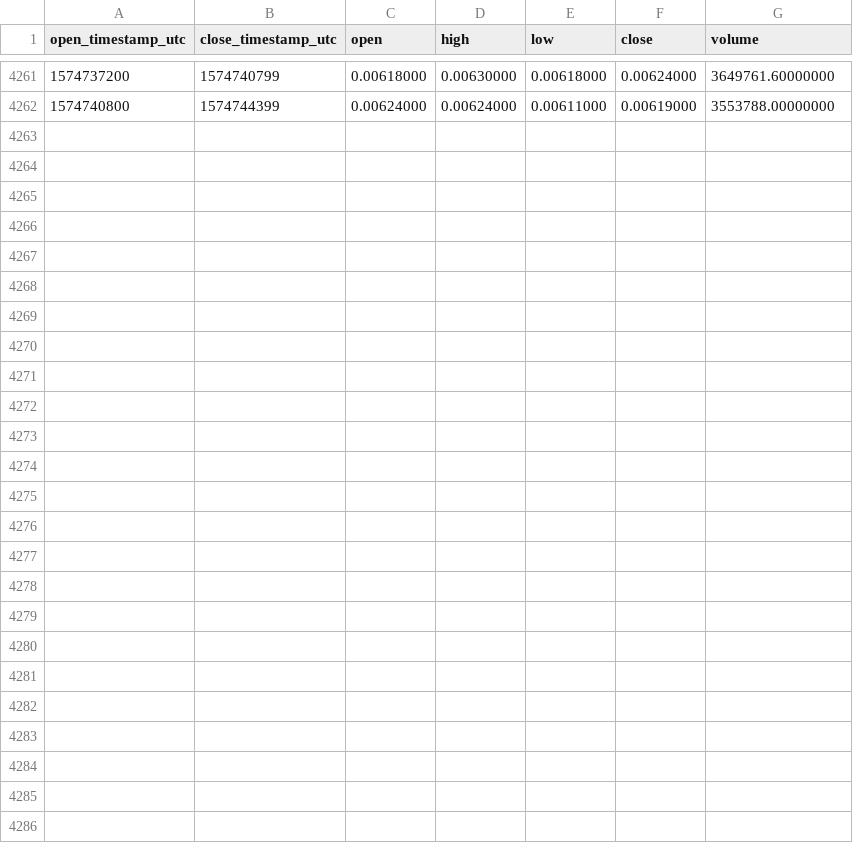
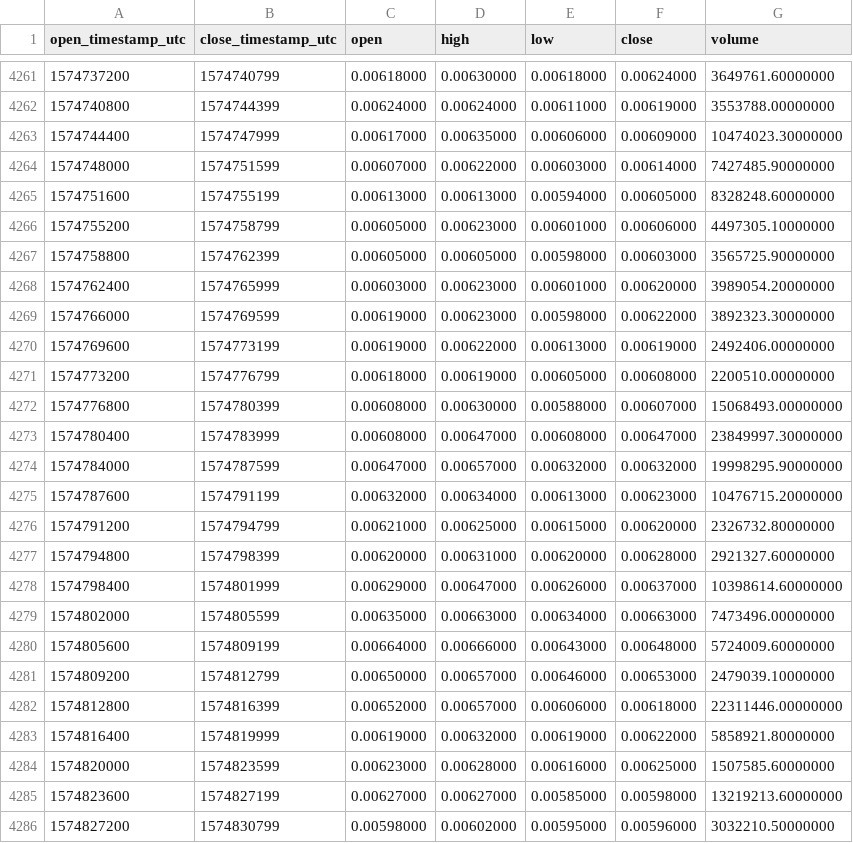
Before and after one commit to cryptobigbro/binance-ONEUSDT, a CSV file: binance-ONEUSDT-1h.csv, drawn as a sheet; only a part is shown, gaps mark what is left out; the diff names each change by its address in the sheet, - before the commit and + after, or states it on an @@ line.

Commit message:
Update OHLCV data.

```diff
--- a/binance-ONEUSDT-1h.csv
+++ b/binance-ONEUSDT-1h.csv
+row 4263: 1574744400 | 1574747999 | 0.00617000 | 0.00635000 | 0.00606000 | 0.00609000 | 10474023.30000000
+row 4264: 1574748000 | 1574751599 | 0.00607000 | 0.00622000 | 0.00603000 | 0.00614000 | 7427485.90000000
+row 4265: 1574751600 | 1574755199 | 0.00613000 | 0.00613000 | 0.00594000 | 0.00605000 | 8328248.60000000
+row 4266: 1574755200 | 1574758799 | 0.00605000 | 0.00623000 | 0.00601000 | 0.00606000 | 4497305.10000000
+row 4267: 1574758800 | 1574762399 | 0.00605000 | 0.00605000 | 0.00598000 | 0.00603000 | 3565725.90000000
+row 4268: 1574762400 | 1574765999 | 0.00603000 | 0.00623000 | 0.00601000 | 0.00620000 | 3989054.20000000
+row 4269: 1574766000 | 1574769599 | 0.00619000 | 0.00623000 | 0.00598000 | 0.00622000 | 3892323.30000000
+row 4270: 1574769600 | 1574773199 | 0.00619000 | 0.00622000 | 0.00613000 | 0.00619000 | 2492406.00000000
+row 4271: 1574773200 | 1574776799 | 0.00618000 | 0.00619000 | 0.00605000 | 0.00608000 | 2200510.00000000
+row 4272: 1574776800 | 1574780399 | 0.00608000 | 0.00630000 | 0.00588000 | 0.00607000 | 15068493.00000000
+row 4273: 1574780400 | 1574783999 | 0.00608000 | 0.00647000 | 0.00608000 | 0.00647000 | 23849997.30000000
+row 4274: 1574784000 | 1574787599 | 0.00647000 | 0.00657000 | 0.00632000 | 0.00632000 | 19998295.90000000
+row 4275: 1574787600 | 1574791199 | 0.00632000 | 0.00634000 | 0.00613000 | 0.00623000 | 10476715.20000000
+row 4276: 1574791200 | 1574794799 | 0.00621000 | 0.00625000 | 0.00615000 | 0.00620000 | 2326732.80000000
+row 4277: 1574794800 | 1574798399 | 0.00620000 | 0.00631000 | 0.00620000 | 0.00628000 | 2921327.60000000
+row 4278: 1574798400 | 1574801999 | 0.00629000 | 0.00647000 | 0.00626000 | 0.00637000 | 10398614.60000000
+row 4279: 1574802000 | 1574805599 | 0.00635000 | 0.00663000 | 0.00634000 | 0.00663000 | 7473496.00000000
+row 4280: 1574805600 | 1574809199 | 0.00664000 | 0.00666000 | 0.00643000 | 0.00648000 | 5724009.60000000
+row 4281: 1574809200 | 1574812799 | 0.00650000 | 0.00657000 | 0.00646000 | 0.00653000 | 2479039.10000000
+row 4282: 1574812800 | 1574816399 | 0.00652000 | 0.00657000 | 0.00606000 | 0.00618000 | 22311446.00000000
+row 4283: 1574816400 | 1574819999 | 0.00619000 | 0.00632000 | 0.00619000 | 0.00622000 | 5858921.80000000
+row 4284: 1574820000 | 1574823599 | 0.00623000 | 0.00628000 | 0.00616000 | 0.00625000 | 1507585.60000000
+row 4285: 1574823600 | 1574827199 | 0.00627000 | 0.00627000 | 0.00585000 | 0.00598000 | 13219213.60000000
+row 4286: 1574827200 | 1574830799 | 0.00598000 | 0.00602000 | 0.00595000 | 0.00596000 | 3032210.50000000
```
Also changed, not shown: binance-ONEUSDT-1d.csv.
